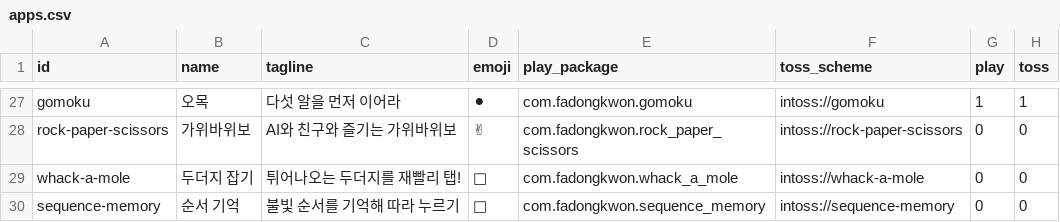
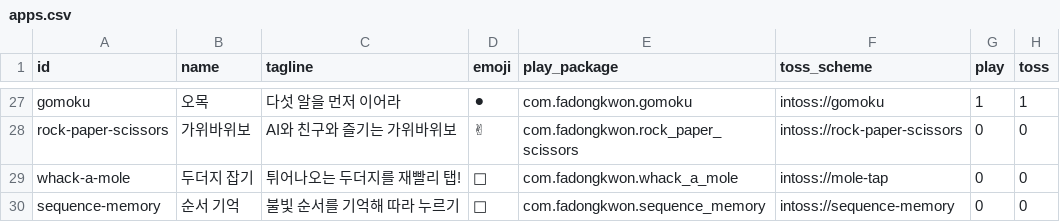
Before and after one commit to fadongkwon-soft/fadongkwon-soft.github.io, a CSV file: apps.csv, drawn as a sheet; only a part is shown, gaps mark what is left out; the diff names each change by its address in the sheet, - before the commit and + after, or states it on an @@ line.

Commit message:
chore: update app registry

```diff
--- a/apps.csv
+++ b/apps.csv
-F29 (toss_scheme): intoss://whack-a-mole
+F29 (toss_scheme): intoss://mole-tap
```
